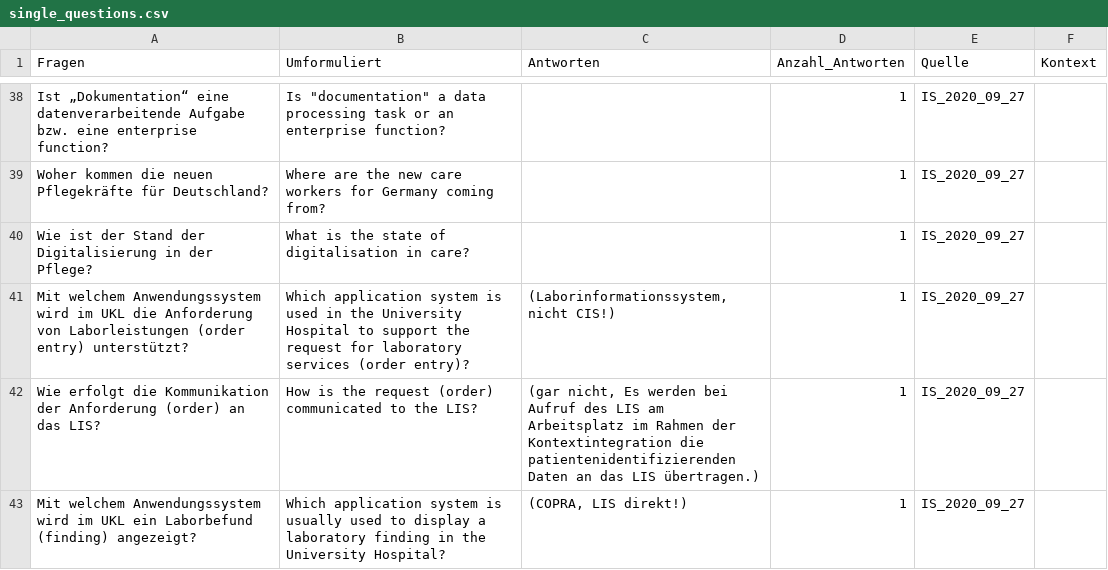
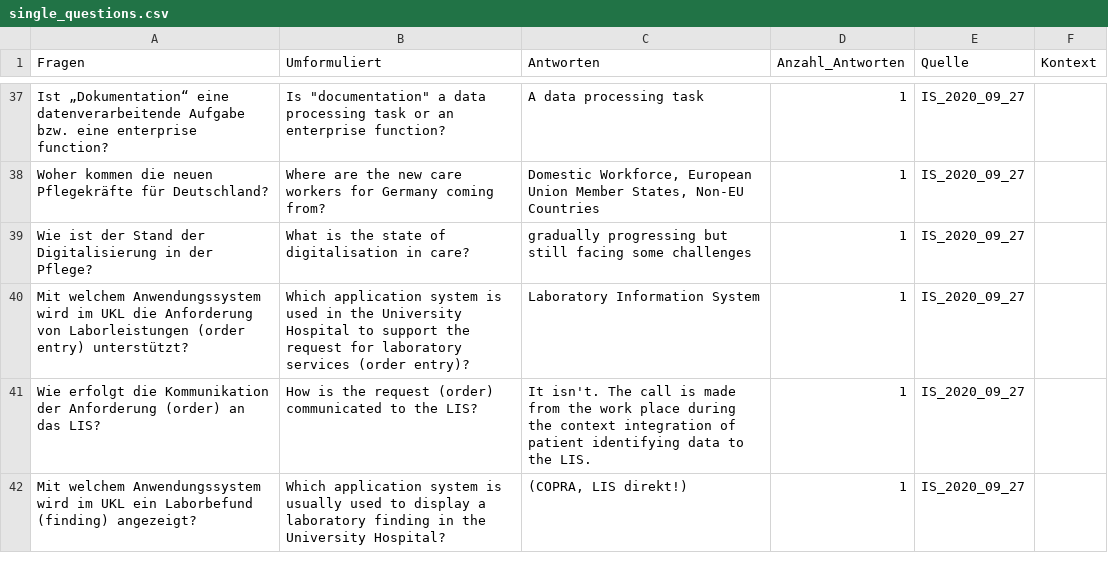
Before and after one commit to scorixear/master-thesis, a CSV file: llama/fragen/single_questions.csv, drawn as a sheet; only a part is shown, gaps mark what is left out; addresses are those after the commit; the diff covers the shown part only; the diff names each change by its address in the sheet, - before the commit and + after, or states it on an @@ line.

Commit message:
weitere Antworten

```diff
--- a/llama/fragen/single_questions.csv
+++ b/llama/fragen/single_questions.csv
-C37 (Antworten): (empty)
+C37 (Antworten): A data processing task
-C38 (Antworten): (empty)
+C38 (Antworten): Domestic Workforce, European Union Member States, Non-EU Countries
-C39 (Antworten): (empty)
+C39 (Antworten): gradually progressing but still facing some challenges
-C40 (Antworten): (Laborinformationssystem, nicht CIS!)
+C40 (Antworten): Laboratory Information System
-C41 (Antworten): (gar nicht, Es werden bei Aufruf des LIS am Arbeitsplatz im Rahmen der Kontextintegration die patientenidentifizierenden Daten an das LIS übertragen.)
+C41 (Antworten): It isn't. The call is made from the work place during the context integration of patient identifying data to the LIS.
```
Also changed, not shown: 1 removed row and 21 edited cells elsewhere in this file, llama/fragen/multi_questions.csv.
